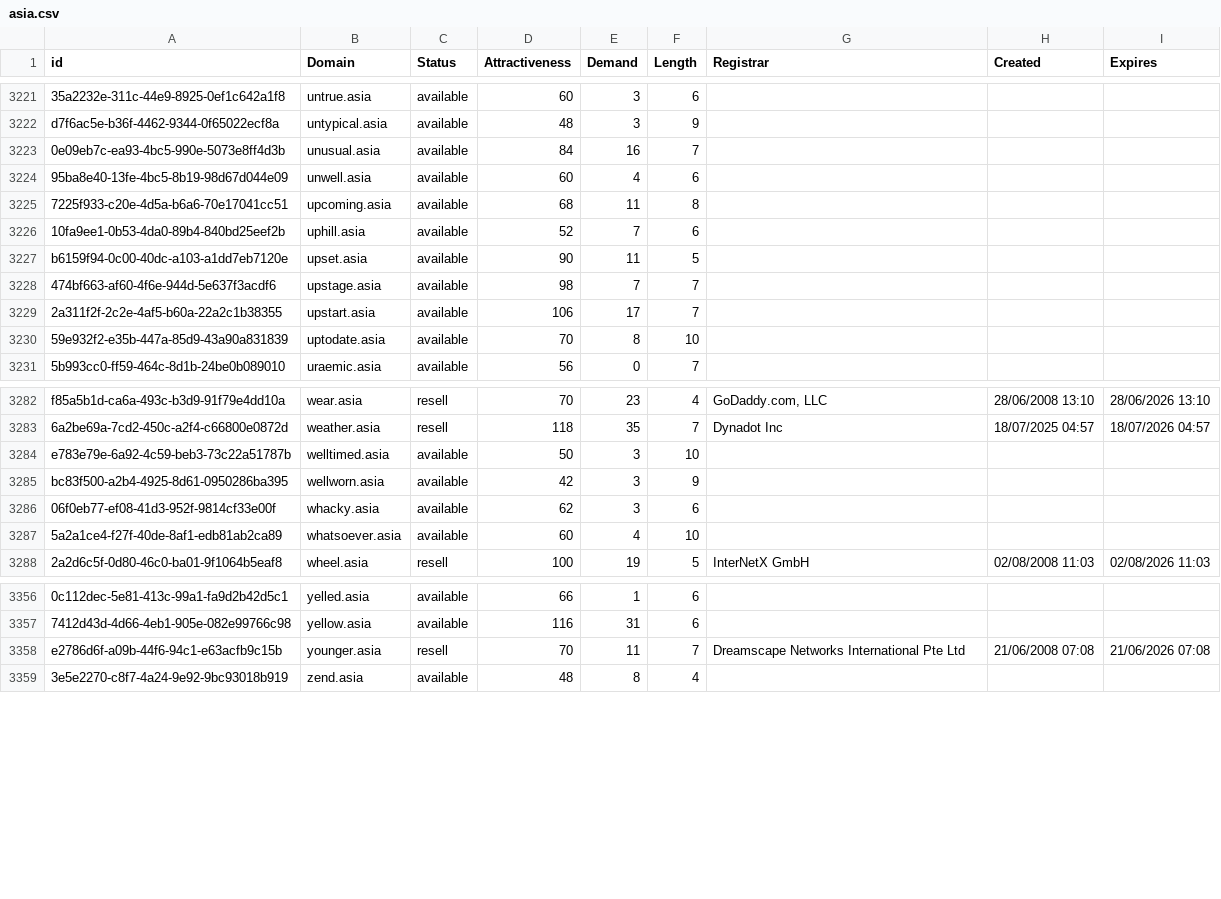
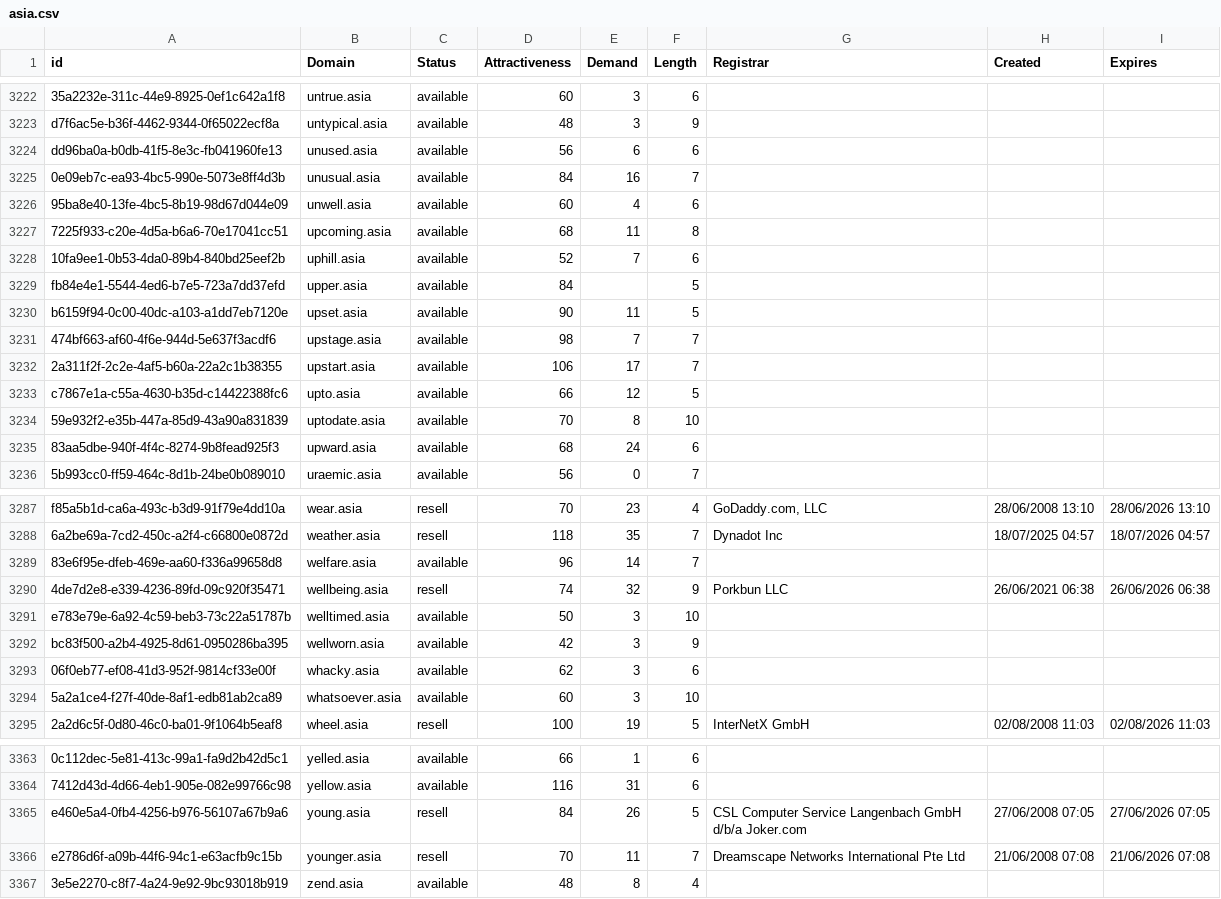
Before and after one commit to UniqueDomains/asia-oneword-domains, a CSV file: asia.csv, drawn as a sheet; only a part is shown, gaps mark what is left out; addresses are those after the commit; the diff covers the shown part only; the diff names each change by its address in the sheet, - before the commit and + after, or states it on an @@ line.

Commit message:
Domains update

```diff
--- a/asia.csv
+++ b/asia.csv
+row 3224: dd96ba0a-b0db-41f5-8e3c-fb041960fe13 | unused.asia | available | 56 | 6 | 6
+row 3229: fb84e4e1-5544-4ed6-b7e5-723a7dd37efd | upper.asia | available | 84 |  | 5
+row 3233: c7867e1a-c55a-4630-b35d-c14422388fc6 | upto.asia | available | 66 | 12 | 5
+row 3235: 83aa5dbe-940f-4f4c-8274-9b8fead925f3 | upward.asia | available | 68 | 24 | 6
+row 3289: 83e6f95e-dfeb-469e-aa60-f336a99658d8 | welfare.asia | available | 96 | 14 | 7
+row 3290: 4de7d2e8-e339-4236-89fd-09c920f35471 | wellbeing.asia | resell | 74 | 32 | 9 | Porkbun LLC | 26/06/2021 06:38 | 26/06/2026 06:38
-E3294 (Demand): 4
+E3294 (Demand): 3
+row 3365: e460e5a4-0fb4-4256-b976-56107a67b9a6 | young.asia | resell | 84 | 26 | 5 | CSL Computer Service Langenbach GmbH d/b/a Joker.com | 27/06/2008 07:05 | 27/06/2026 07:05
```
Also changed, not shown: 1 added row and 9 edited cells elsewhere in this file, 2 other files.
